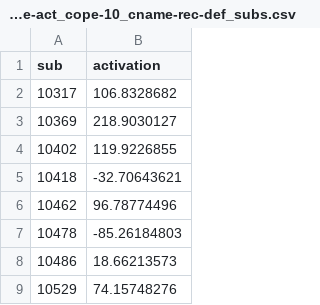
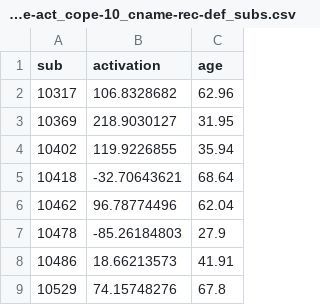
Before and after one commit to DVS-Lab/rf1-sra-trust, a CSV file: derivatives/imaging_plots/seed-VS_model-4_type-act_cope-10_cname-rec-def_subs.csv, drawn as a sheet; only a part is shown; the diff names each change by its address in the sheet, - before the commit and + after, or states it on an @@ line.

```diff
--- a/derivatives/imaging_plots/seed-VS_model-4_type-act_cope-10_cname-rec-def_subs.csv
+++ b/derivatives/imaging_plots/seed-VS_model-4_type-act_cope-10_cname-rec-def_subs.csv
+column C (age), rows 2-9: 62.96 | 31.95 | 35.94 | 68.64 | 62.04 | 27.9 | 41.91 | 67.8
```
Also changed, not shown: 7 other files.
